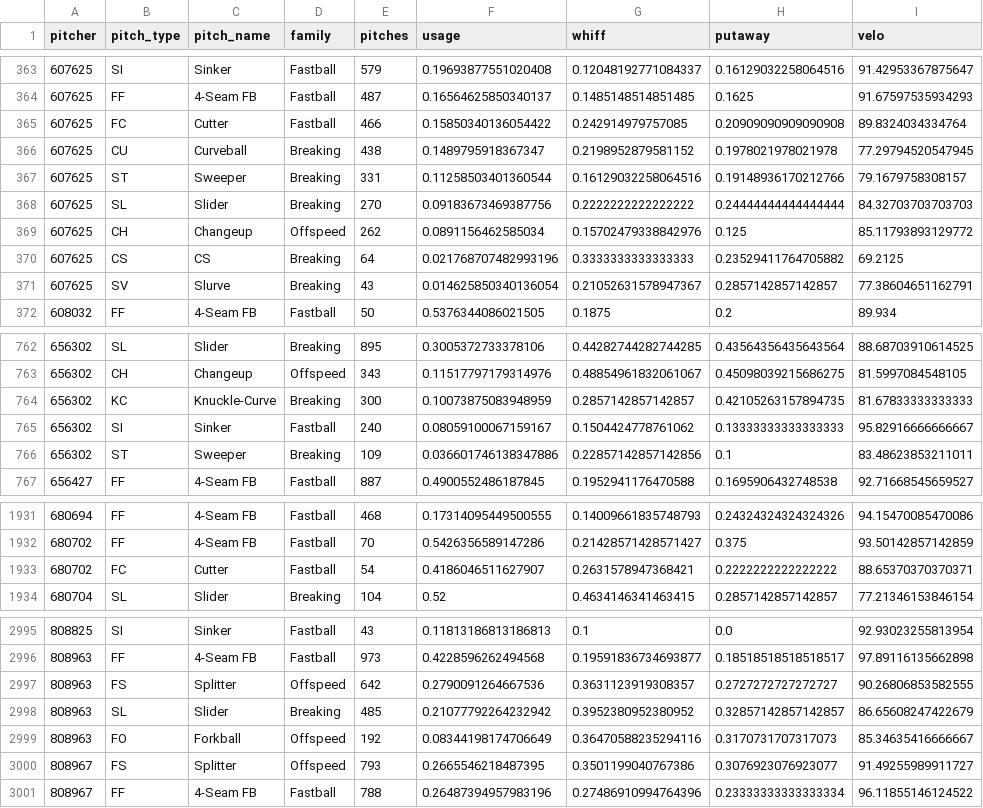
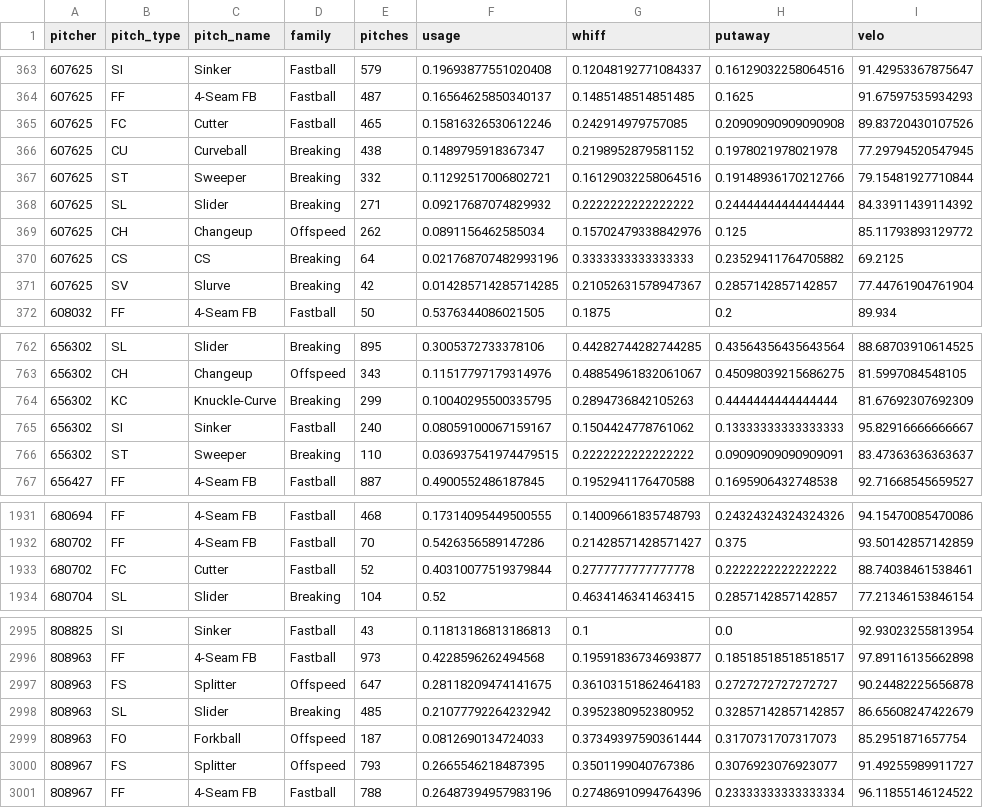
Before and after one commit to drshawnhall20176/DrHallMLBDashboard, a CSV file: data/pitcher_arsenals.csv, drawn as a sheet; only a part is shown, gaps mark what is left out; the diff covers the shown part only.

```diff
--- a/data/pitcher_arsenals.csv
+++ b/data/pitcher_arsenals.csv
@@ -364,9 +364,9 @@ pitcher,pitch_type,pitch_name,family,pitches,usage,whiff,putaway,velo
 607625,FF,4-Seam FB,Fastball,487,0.16564625850340137,0.1485148514851485,0.1625,91.67597535934293
-607625,FC,Cutter,Fastball,466,0.15850340136054422,0.242914979757085,0.20909090909090908,89.8324034334764
+607625,FC,Cutter,Fastball,465,0.15816326530612246,0.242914979757085,0.20909090909090908,89.83720430107526
 607625,CU,Curveball,Breaking,438,0.1489795918367347,0.2198952879581152,0.1978021978021978,77.29794520547945
-607625,ST,Sweeper,Breaking,331,0.11258503401360544,0.16129032258064516,0.19148936170212766,79.1679758308157
-607625,SL,Slider,Breaking,270,0.09183673469387756,0.2222222222222222,0.24444444444444444,84.32703703703703
+607625,ST,Sweeper,Breaking,332,0.11292517006802721,0.16129032258064516,0.19148936170212766,79.15481927710844
+607625,SL,Slider,Breaking,271,0.09217687074829932,0.2222222222222222,0.24444444444444444,84.33911439114392
 607625,CH,Changeup,Offspeed,262,0.0891156462585034,0.15702479338842976,0.125,85.11793893129772
 607625,CS,CS,Breaking,64,0.021768707482993196,0.3333333333333333,0.23529411764705882,69.2125
-607625,SV,Slurve,Breaking,43,0.014625850340136054,0.21052631578947367,0.2857142857142857,77.38604651162791
+607625,SV,Slurve,Breaking,42,0.014285714285714285,0.21052631578947367,0.2857142857142857,77.44761904761904
 608032,FF,4-Seam FB,Fastball,50,0.5376344086021505,0.1875,0.2,89.934
@@ -763,5 +763,5 @@ pitcher,pitch_type,pitch_name,family,pitches,usage,whiff,putaway,velo
 656302,CH,Changeup,Offspeed,343,0.11517797179314976,0.48854961832061067,0.45098039215686275,81.5997084548105
-656302,KC,Knuckle-Curve,Breaking,300,0.10073875083948959,0.2857142857142857,0.42105263157894735,81.67833333333333
+656302,KC,Knuckle-Curve,Breaking,299,0.10040295500335795,0.2894736842105263,0.4444444444444444,81.67692307692309
 656302,SI,Sinker,Fastball,240,0.08059100067159167,0.1504424778761062,0.13333333333333333,95.82916666666667
-656302,ST,Sweeper,Breaking,109,0.036601746138347886,0.22857142857142856,0.1,83.48623853211011
+656302,ST,Sweeper,Breaking,110,0.036937541974479515,0.2222222222222222,0.09090909090909091,83.47363636363637
 656427,FF,4-Seam FB,Fastball,887,0.4900552486187845,0.1952941176470588,0.1695906432748538,92.71668545659527
@@ -1932,3 +1932,3 @@ pitcher,pitch_type,pitch_name,family,pitches,usage,whiff,putaway,velo
 680702,FF,4-Seam FB,Fastball,70,0.5426356589147286,0.21428571428571427,0.375,93.50142857142859
-680702,FC,Cutter,Fastball,54,0.4186046511627907,0.2631578947368421,0.2222222222222222,88.65370370370371
+680702,FC,Cutter,Fastball,52,0.40310077519379844,0.2777777777777778,0.2222222222222222,88.74038461538461
 680704,SL,Slider,Breaking,104,0.52,0.4634146341463415,0.2857142857142857,77.21346153846154
@@ -2996,5 +2996,5 @@ pitcher,pitch_type,pitch_name,family,pitches,usage,whiff,putaway,velo
 808963,FF,4-Seam FB,Fastball,973,0.4228596262494568,0.19591836734693877,0.18518518518518517,97.89116135662898
-808963,FS,Splitter,Offspeed,642,0.2790091264667536,0.3631123919308357,0.2727272727272727,90.26806853582555
+808963,FS,Splitter,Offspeed,647,0.28118209474141675,0.36103151862464183,0.2727272727272727,90.24482225656878
 808963,SL,Slider,Breaking,485,0.21077792264232942,0.3952380952380952,0.32857142857142857,86.65608247422679
-808963,FO,Forkball,Offspeed,192,0.08344198174706649,0.36470588235294116,0.3170731707317073,85.34635416666667
+808963,FO,Forkball,Offspeed,187,0.0812690134724033,0.37349397590361444,0.3170731707317073,85.2951871657754
 808967,FS,Splitter,Offspeed,793,0.2665546218487395,0.3501199040767386,0.3076923076923077,91.49255989911727
```
Also changed, not shown: 15 edited cells elsewhere in this file, data/hitter_pitch_splits.csv, data/hitter_pitch_type_splits.csv.
